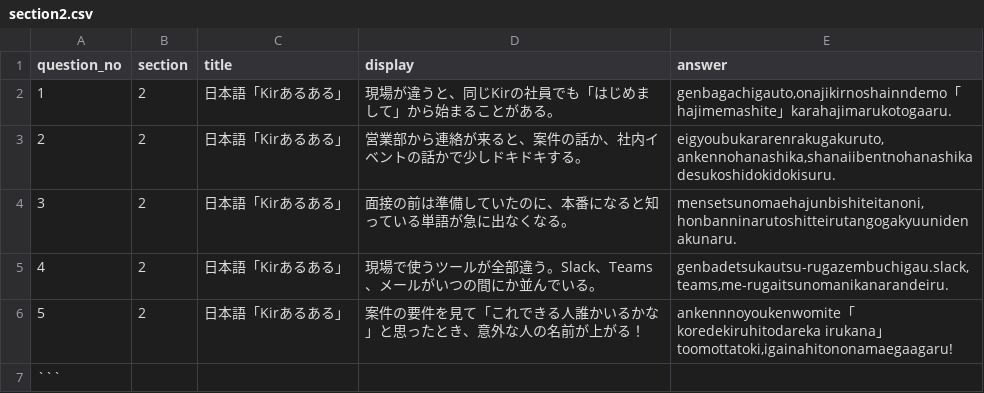
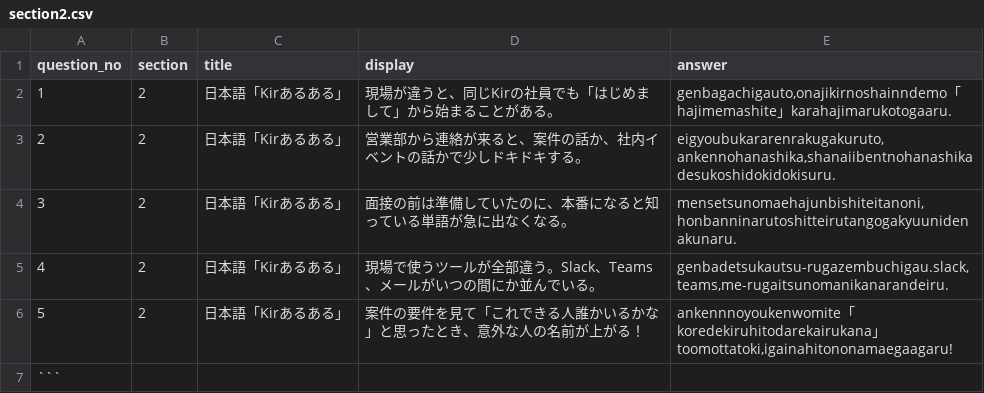
Before and after one commit to guro1026/KIR_kai, a CSV file: data/section2.csv, drawn as a sheet; the diff names each change by its address in the sheet, - before the commit and + after, or states it on an @@ line.

```diff
--- a/data/section2.csv
+++ b/data/section2.csv
-E6 (answer): ankennnoyoukenwomite「koredekiruhitodareka irukana」toomottatoki,igainahitononamaegaagaru!
+E6 (answer): ankennnoyoukenwomite「koredekiruhitodarekairukana」toomottatoki,igainahitononamaegaagaru!
```
Also changed, not shown: data/section1.csv, data/section6.csv.
